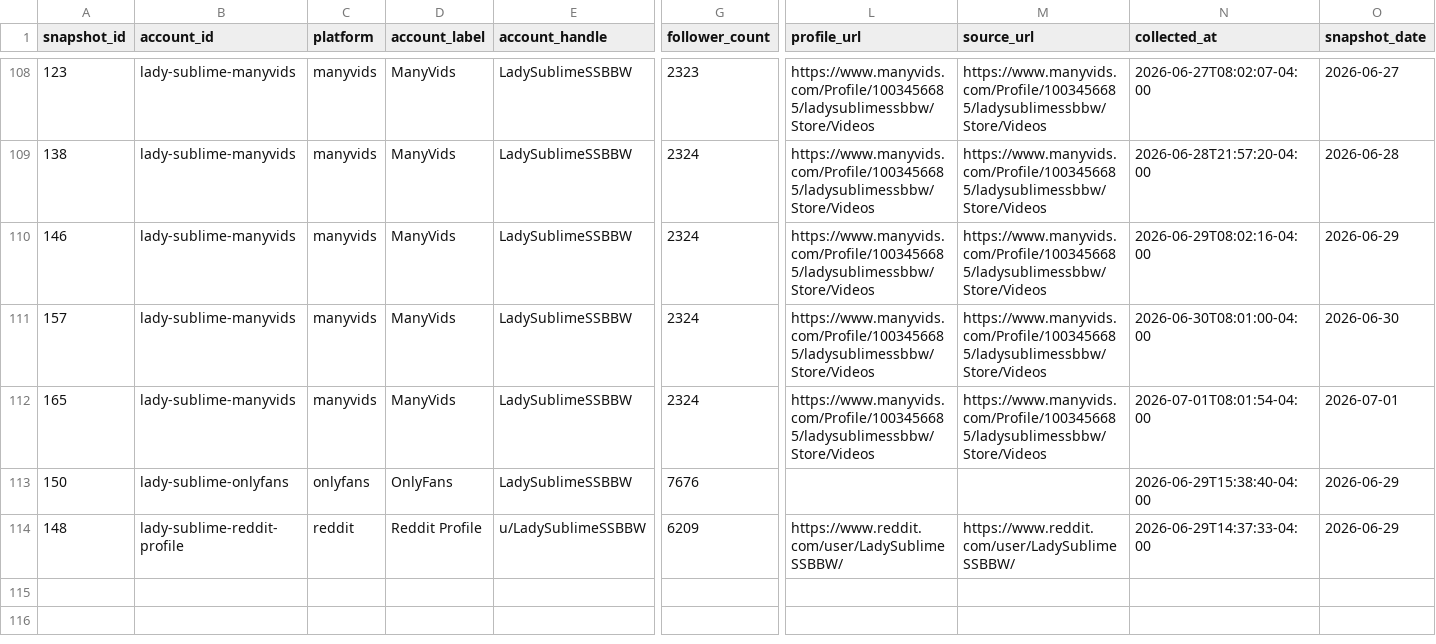
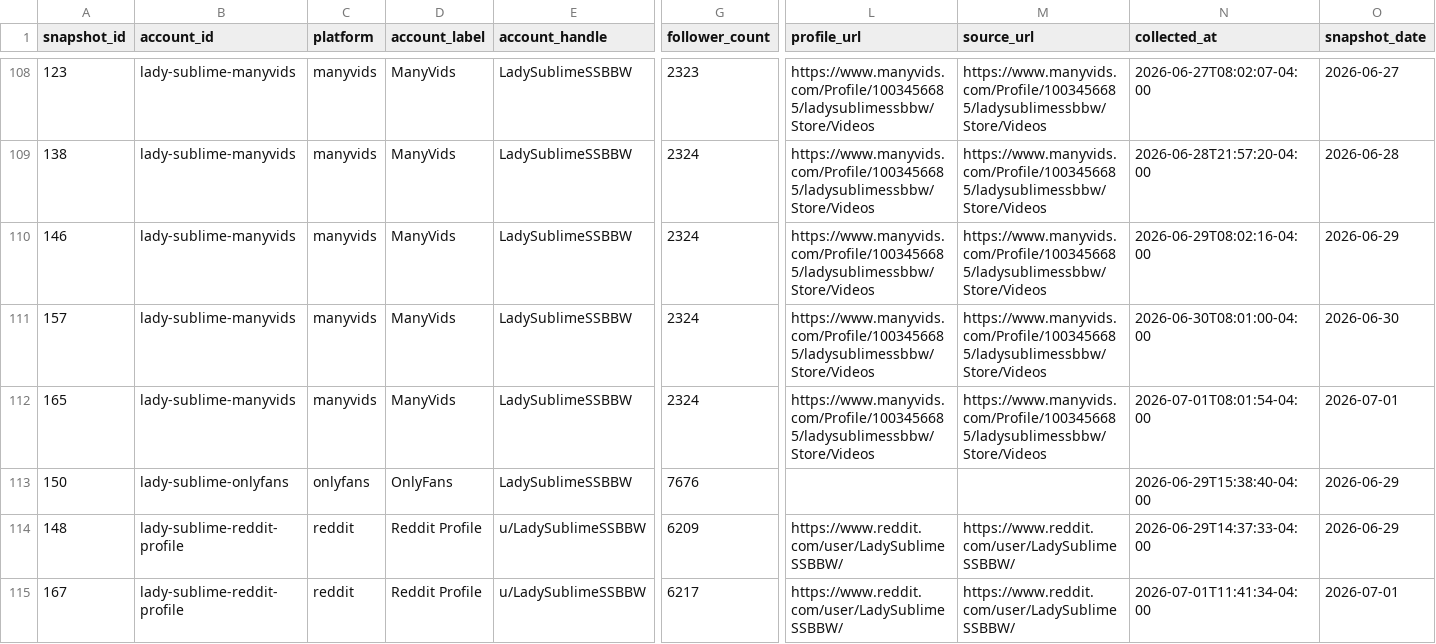
Before and after one commit to Trippaeon3/sublime-social-tracker-site, a CSV file: dashboard/data/daily_history.csv, drawn as a sheet; only a part is shown, gaps mark what is left out; rows hold the shown columns only; the diff names each change by its address in the sheet, - before the commit and + after, or states it on an @@ line.

Commit message:
Refresh social dashboard snapshot

```diff
--- a/dashboard/data/daily_history.csv
+++ b/dashboard/data/daily_history.csv
+row 115: 167 | lady-sublime-reddit-profile | reddit | Reddit Profile | u/LadySublimeSSBBW | 6217 | https://www.reddit.com/user/LadySublimeSSBBW/ | https://www.reddit.com/user/LadySublimeSSBBW/ | 2026-07-01T11:41:34-04:00 | 2026-07-01
```
Also changed, not shown: dashboard/data/platform_summary.csv, dashboard/data/source_freshness.csv, 3 other files.
